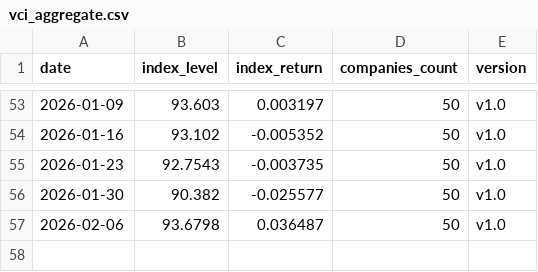
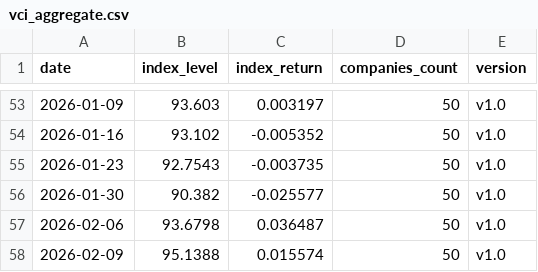
Before and after one commit to cleartake/web, a CSV file: data/vci_aggregate.csv, drawn as a sheet; only a part is shown, gaps mark what is left out.

```diff
--- a/data/vci_aggregate.csv
+++ b/data/vci_aggregate.csv
@@ -57 +57,2 @@ date,index_level,index_return,companies_count,version
 2026-02-06,93.6798,0.036487,50,v1.0
+2026-02-09,95.1388,0.015574,50,v1.0
```
Also changed, not shown: data/ai_concentration_index.csv, data/bubble_index.csv, 8 other files.
